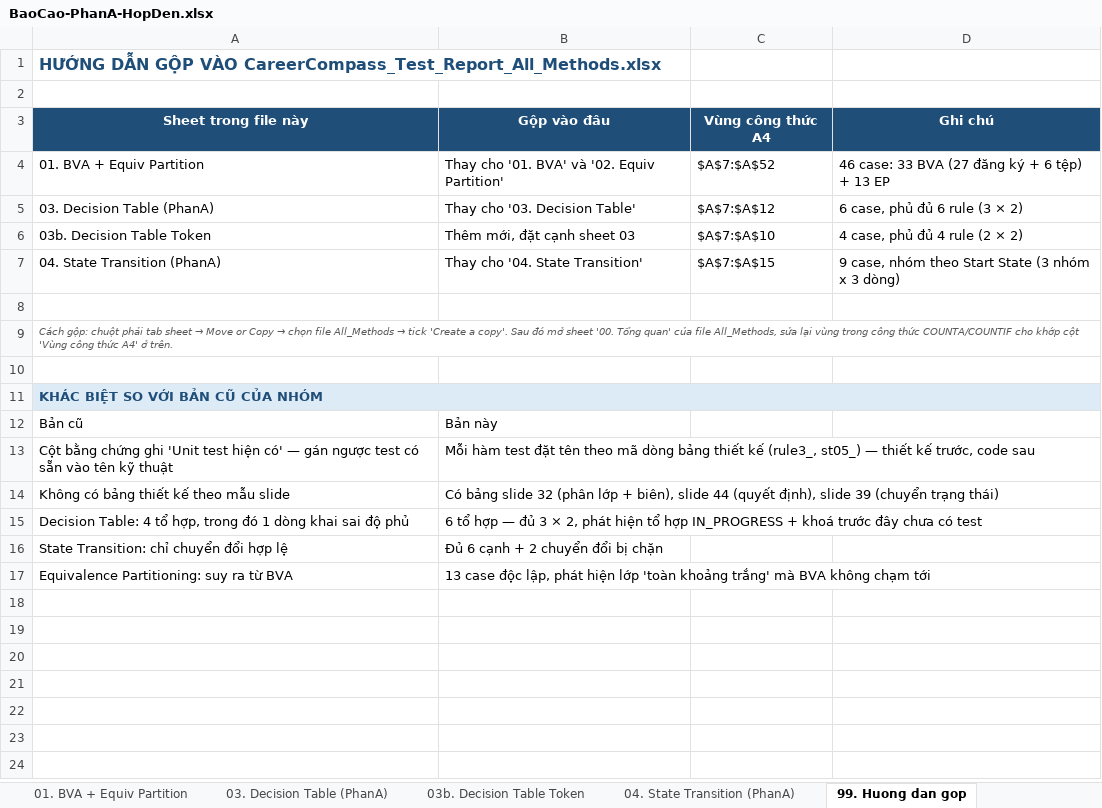
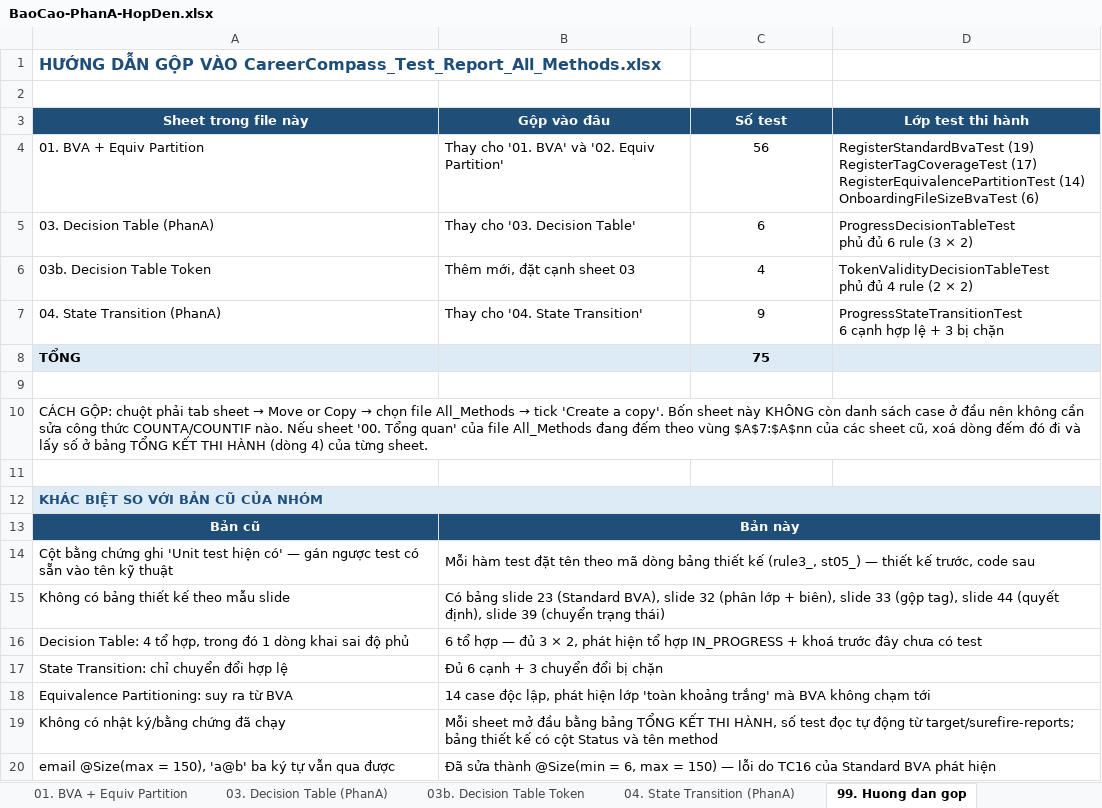
Before and after one commit to phatdayne2005/careercompass, an Excel workbook: BaoCao-PhanA-HopDen.xlsx, sheet 99. Huong dan gop, drawn as a sheet; values as stored, in another font and other column widths than the file's, no borders; addresses are those after the commit; ↵ is a line break in a cell; the diff names each change by its address in the sheet, - before the commit and + after, or states it on an @@ line.

Commit message:
docs(report): bo nhat ky o sheet 03, 03b, 04; dua Status vao bang thiet ke
Ba sheet nay giu nhat ky lau hon sheet 01 vi cot Status chi ton tai o do - bo
di la mat bang chung da chay. Nay chen thang bang chung vao bang thiet ke:

  sheet 03, 03b  them hai hang 'Ket qua chay test' va 'Method trong code'
                 duoi bang quyet dinh day du, moi cot R mot o
  sheet 04       them hai cot Status va 'Method trong code' vao bang chuyen
                 trang thai, moi dong mot method

Bang RUT GON khong chen gi, vi no la buoc trinh bay chu khong phai bo test.

Moi sheet mo dau bang TONG KET THI HANH nhu sheet 01, so test doc tu
target/surefire-reports.

tools/gen_sheets_dt_st.py doc lai phan thiet ke NGUYEN VAN tu file cu thay vi
go lai, nen chu do nguoi viet bao cao tu dat khong bi sai lech. Script chay lai
nhieu lan van ra cung ket qua: no bo qua hai hang chinh no da chen lan truoc.

Sheet 99 dung lai vi cot 'Vung cong thuc A4' khong con nghia - cac sheet khong
con danh sach case o dau nua. Doi thanh cot 'So test' va 'Lop test thi hanh',
tong 75. Cap nhat bang KHAC BIET: EP 13 -> 14 case, state transition 2 -> 3
chuyen doi bi chan, them hai dong ve bang chung thi hanh va ve loi email.

So dong: 03 la 31 -> 28, 03b la 31 -> 30, 04 la 32 -> 24, 99 la 17 -> 20.

```diff
--- a/BaoCao-PhanA-HopDen.xlsx (sheet 99. Huong dan gop)
+++ b/BaoCao-PhanA-HopDen.xlsx (sheet 99. Huong dan gop)
-C3: Vùng công thức A4
+C3: Số test
-D3: Ghi chú
+D3: Lớp test thi hành
-C4 (Số test): $A$7:$A$52
+C4 (Số test): 56
-C4:C7 alignment: left
+C4:C7 alignment: center
-D4 (Lớp test thi hành): 46 case: 33 BVA (27 đăng ký + 6 tệp) + 13 EP
+D4 (Lớp test thi hành): RegisterStandardBvaTest (19) ↵ RegisterTagCoverageTest (17) ↵ RegisterEquivalencePartitionTest (14) ↵ OnboardingFileSizeBvaTest (6)
-C5 (Số test): $A$7:$A$12
+C5 (Số test): 6
-D5 (Lớp test thi hành): 6 case, phủ đủ 6 rule (3 × 2)
+D5 (Lớp test thi hành): ProgressDecisionTableTest ↵ phủ đủ 6 rule (3 × 2)
-C6 (Số test): $A$7:$A$10
+C6 (Số test): 4
-D6 (Lớp test thi hành): 4 case, phủ đủ 4 rule (2 × 2)
+D6 (Lớp test thi hành): TokenValidityDecisionTableTest ↵ phủ đủ 4 rule (2 × 2)
-C7 (Số test): $A$7:$A$15
+C7 (Số test): 9
-D7 (Lớp test thi hành): 9 case, nhóm theo Start State (3 nhóm x 3 dòng)
+D7 (Lớp test thi hành): ProgressStateTransitionTest ↵ 6 cạnh hợp lệ + 3 bị chặn
+row 8: TỔNG |  | 75
@@ A10 (Sheet trong file này): Cách gộp: chuột phải tab sheet → Move or Copy → chọn file All_Methods → tick 'Create a copy'. Sau đó mở sheet '00. Tổng quan' của file All_Methods, sửa lại vùng trong công thức COUNTA/COUNTIF cho khớp cột 'Vùng công thức A4' ở trên. → CÁCH GỘP: chuột phải tab sheet → Move or Copy → chọn file All_Methods → tick 'Create a copy'. Bốn sheet này KHÔNG còn danh sách case ở đầu nên không cần sửa công thức COUNTA/COUNTIF nào. Nếu sheet '00. Tổng quan' của file All_Methods đang đếm theo vùng $A$7:$A$nn của các sheet cũ, xoá dòng đếm đó đi và lấy số ở bảng TỔNG KẾT THI HÀNH (dòng 4) của từng sheet. @@
@@ A10 italic: on → off, text colour: #595959 → black, text size: larger @@
@@ A13:B13 fill: none → #1F4E79, bold: off → on, text colour: black → #FFFFFF, alignment: left → center @@
+B13:D13 merged
+B14:D14 merged
-B15 (Gộp vào đâu): …bảng slide 32 (phân lớp + biên), slide 44…
+B15 (Gộp vào đâu): …bảng slide 23 (Standard BVA), slide 32 (phân lớp + biên), slide 33 (gộp tag), slide 44…
+B15:D15 merged
+B16:D16 merged
-B17 (Gộp vào đâu): Đủ 6 cạnh + 2 chuyển đổi bị chặn
+B17 (Gộp vào đâu): Đủ 6 cạnh + 3 chuyển đổi bị chặn
+B17:D17 merged
-B18 (Gộp vào đâu): 13 case độc…
+B18 (Gộp vào đâu): 14 case độc…
+B18:D18 merged
+row 19: Không có nhật ký/bằng chứng đã chạy | Mỗi sheet mở đầu bằng bảng TỔNG KẾT THI HÀNH, số test đọc tự động từ target/surefire-reports; bảng thiết kế có cột Status và tên method
+row 20: email @Size(max = 150), 'a@b' ba ký tự vẫn qua được | Đã sửa thành @Size(min = 6, max = 150) — lỗi do TC16 của Standard BVA phát hiện
```
Also changed, not shown: sheet 04. State Transition (PhanA), sheet 03. Decision Table (PhanA), sheet 03b. Decision Table Token, 1 other file.
